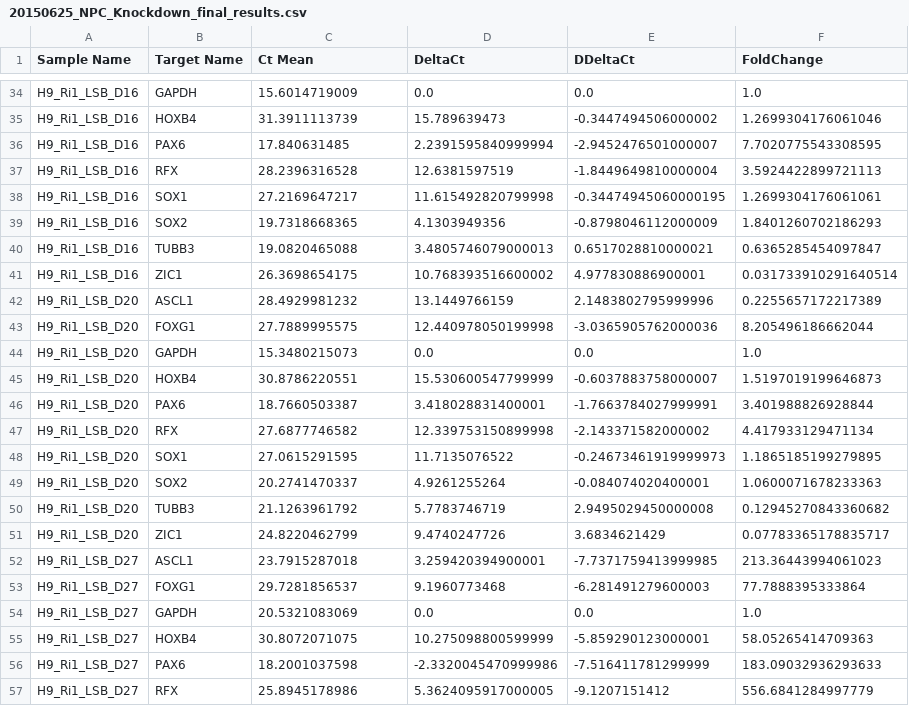
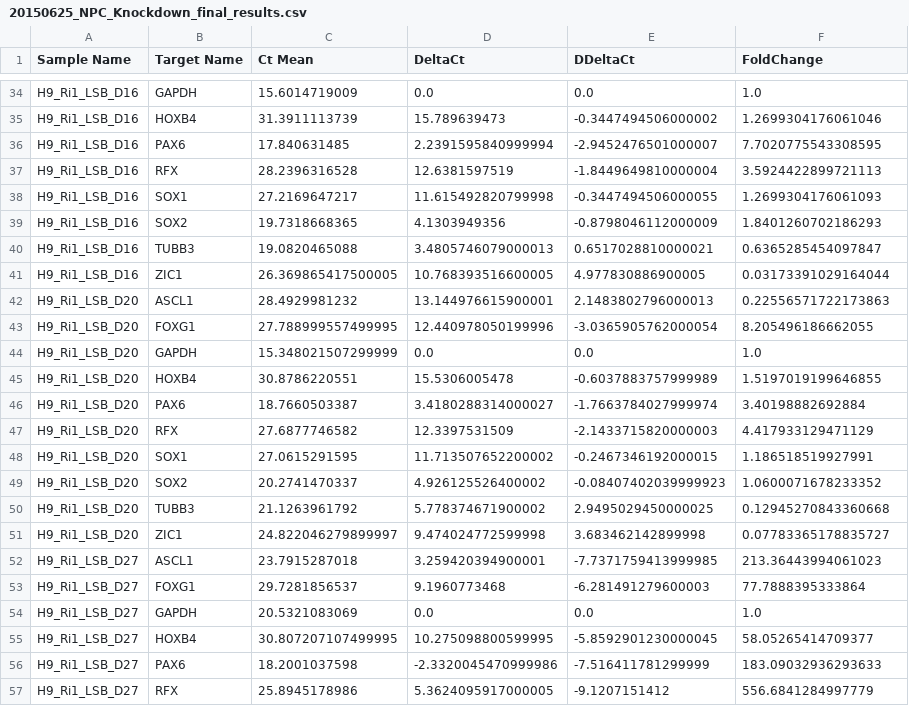
Before and after one commit to zqfang/QPCR, a CSV file: 20150625_NPC_Knockdown_final_results.csv, drawn as a sheet; only a part is shown, gaps mark what is left out; the diff covers the shown part only.

```diff
--- a/20150625_NPC_Knockdown_final_results.csv
+++ b/20150625_NPC_Knockdown_final_results.csv
@@ -37,16 +37,16 @@ H9_Ri1_LSB_D16,PAX6,17.840631485,2.2391595840999994,-2.9452476501000007,7.702077
 H9_Ri1_LSB_D16,RFX,28.2396316528,12.6381597519,-1.8449649810000004,3.5924422899721113
-H9_Ri1_LSB_D16,SOX1,27.2169647217,11.615492820799998,-0.34474945060000195,1.2699304176061061
+H9_Ri1_LSB_D16,SOX1,27.2169647217,11.615492820799998,-0.3447494506000055,1.2699304176061093
 H9_Ri1_LSB_D16,SOX2,19.7318668365,4.1303949356,-0.8798046112000009,1.8401260702186293
 H9_Ri1_LSB_D16,TUBB3,19.0820465088,3.4805746079000013,0.6517028810000021,0.6365285454097847
-H9_Ri1_LSB_D16,ZIC1,26.3698654175,10.768393516600002,4.977830886900001,0.031733910291640514
-H9_Ri1_LSB_D20,ASCL1,28.4929981232,13.1449766159,2.1483802795999996,0.2255657172217389
-H9_Ri1_LSB_D20,FOXG1,27.7889995575,12.440978050199998,-3.0365905762000036,8.205496186662044
-H9_Ri1_LSB_D20,GAPDH,15.3480215073,0.0,0.0,1.0
-H9_Ri1_LSB_D20,HOXB4,30.8786220551,15.530600547799999,-0.6037883758000007,1.5197019199646873
-H9_Ri1_LSB_D20,PAX6,18.7660503387,3.418028831400001,-1.7663784027999991,3.401988826928844
-H9_Ri1_LSB_D20,RFX,27.6877746582,12.339753150899998,-2.143371582000002,4.417933129471134
-H9_Ri1_LSB_D20,SOX1,27.0615291595,11.7135076522,-0.24673461919999973,1.1865185199279895
-H9_Ri1_LSB_D20,SOX2,20.2741470337,4.9261255264,-0.084074020400001,1.0600071678233363
-H9_Ri1_LSB_D20,TUBB3,21.1263961792,5.7783746719,2.9495029450000008,0.12945270843360682
-H9_Ri1_LSB_D20,ZIC1,24.8220462799,9.4740247726,3.6834621429,0.07783365178835717
+H9_Ri1_LSB_D16,ZIC1,26.369865417500005,10.768393516600005,4.977830886900005,0.03173391029164044
+H9_Ri1_LSB_D20,ASCL1,28.4929981232,13.144976615900001,2.1483802796000013,0.22556571722173863
+H9_Ri1_LSB_D20,FOXG1,27.788999557499995,12.440978050199996,-3.0365905762000054,8.205496186662055
+H9_Ri1_LSB_D20,GAPDH,15.348021507299999,0.0,0.0,1.0
+H9_Ri1_LSB_D20,HOXB4,30.8786220551,15.5306005478,-0.6037883757999989,1.5197019199646855
+H9_Ri1_LSB_D20,PAX6,18.7660503387,3.4180288314000027,-1.7663784027999974,3.40198882692884
+H9_Ri1_LSB_D20,RFX,27.6877746582,12.3397531509,-2.1433715820000003,4.417933129471129
+H9_Ri1_LSB_D20,SOX1,27.0615291595,11.713507652200002,-0.2467346192000015,1.186518519927991
+H9_Ri1_LSB_D20,SOX2,20.2741470337,4.926125526400002,-0.08407402039999923,1.0600071678233352
+H9_Ri1_LSB_D20,TUBB3,21.1263961792,5.778374671900002,2.9495029450000025,0.12945270843360668
+H9_Ri1_LSB_D20,ZIC1,24.822046279899997,9.474024772599998,3.683462142899998,0.07783365178835727
 H9_Ri1_LSB_D27,ASCL1,23.7915287018,3.259420394900001,-7.7371759413999985,213.36443994061023
@@ -54,3 +54,3 @@ H9_Ri1_LSB_D27,FOXG1,29.7281856537,9.1960773468,-6.281491279600003,77.7888395333
 H9_Ri1_LSB_D27,GAPDH,20.5321083069,0.0,0.0,1.0
-H9_Ri1_LSB_D27,HOXB4,30.8072071075,10.275098800599999,-5.859290123000001,58.05265414709363
+H9_Ri1_LSB_D27,HOXB4,30.807207107499995,10.275098800599995,-5.8592901230000045,58.05265414709377
 H9_Ri1_LSB_D27,PAX6,18.2001037598,-2.3320045470999986,-7.516411781299999,183.09032936293633
```
Also changed, not shown: 4 added rows, 4 removed rows and 41 edited cells elsewhere in this file, 2 other files.
